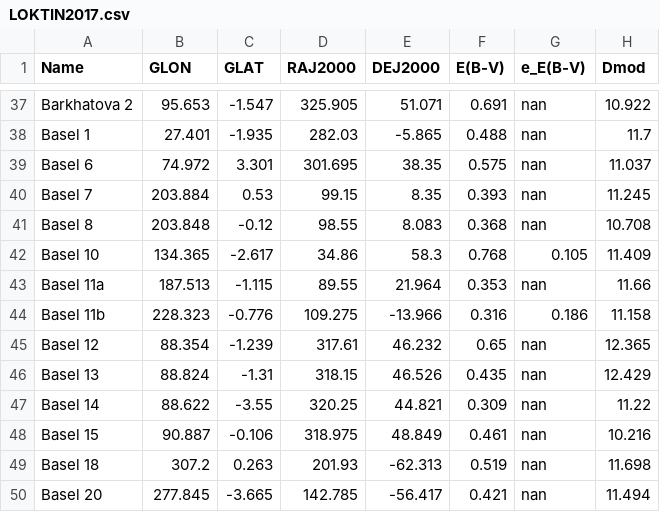
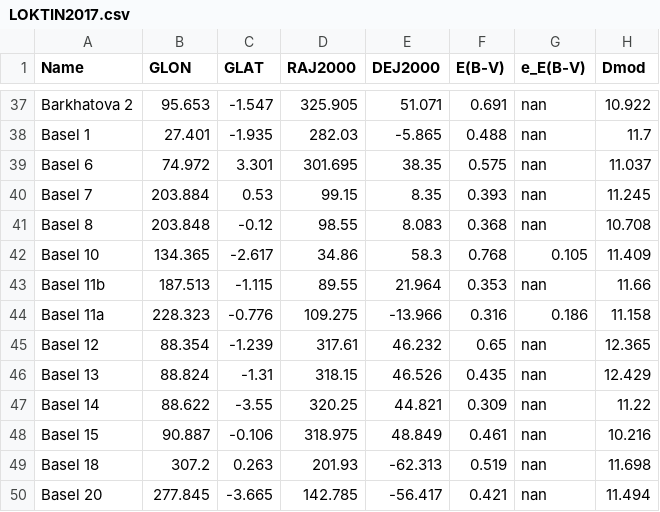
Before and after one commit to ucc23/updt_UCC, a CSV file: data/databases/LOKTIN2017.csv, drawn as a sheet; only a part is shown, gaps mark what is left out; the diff names each change by its address in the sheet, - before the commit and + after, or states it on an @@ line.

```diff
--- a/data/databases/LOKTIN2017.csv
+++ b/data/databases/LOKTIN2017.csv
-A43 (Name): Basel 11a
+A43 (Name): Basel 11b
-A44 (Name): Basel 11b
+A44 (Name): Basel 11a
```
Also changed, not shown: data/databases/BICA2019.csv, data/databases/LADA2003.csv, 2 other files.
